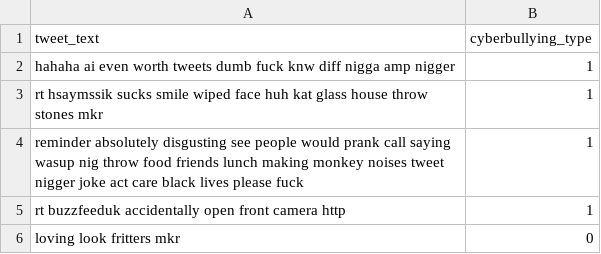
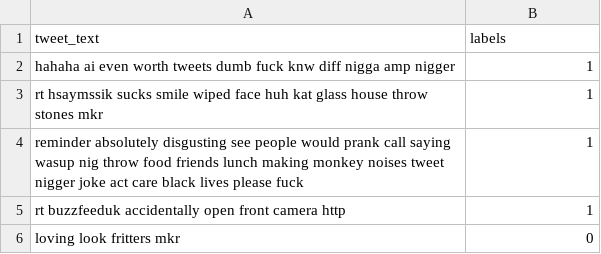
Before and after one commit to jspgr33n/Cyberbullying-Detection, a CSV file: data/test_data_updated_cyberbullying.csv, drawn as a sheet; only a part is shown.

Commit message:
cahnged from cyberbulyying_Type to labels

```diff
--- a/data/test_data_updated_cyberbullying.csv
+++ b/data/test_data_updated_cyberbullying.csv
@@ -1,2 +1,2 @@
-tweet_text,cyberbullying_type
+tweet_text,labels
 hahaha ai even worth tweets dumb fuck knw diff nigga amp nigger,1
```
Also changed, not shown: 1 other file.
